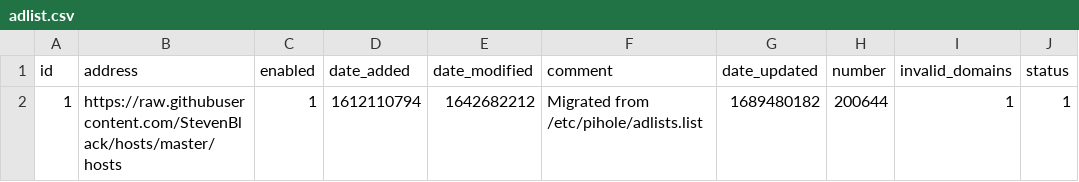
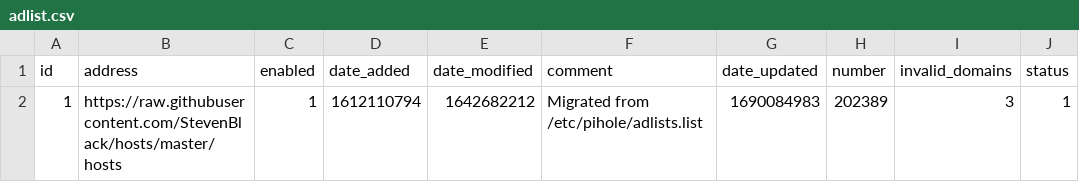
Before and after one commit to tester494/my-pihole-lists, a CSV file: adlist.csv, drawn as a sheet.

Commit message:
Updated July 23, 2023  7:00AM

```diff
--- a/adlist.csv
+++ b/adlist.csv
@@ -1,2 +1,2 @@
 id,address,enabled,date_added,date_modified,comment,date_updated,number,invalid_domains,status
-1,https://raw.githubusercontent.com/StevenBlack/hosts/master/hosts,1,1612110794,1642682212,"Migrated from /etc/pihole/adlists.list",1689480182,200644,1,1
+1,https://raw.githubusercontent.com/StevenBlack/hosts/master/hosts,1,1612110794,1642682212,"Migrated from /etc/pihole/adlists.list",1690084983,202389,3,1
```
